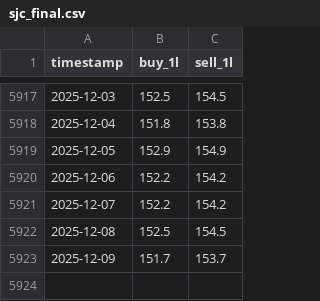
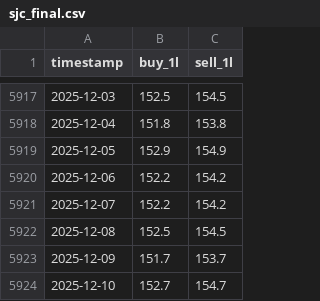
Before and after one commit to vkhuy/VNAsset, a CSV file: data/gold_sjc/sjc_final.csv, drawn as a sheet; only a part is shown, gaps mark what is left out; the diff names each change by its address in the sheet, - before the commit and + after, or states it on an @@ line.

```diff
--- a/data/gold_sjc/sjc_final.csv
+++ b/data/gold_sjc/sjc_final.csv
+row 5924: 2025-12-10 | 152.7 | 154.7
```
